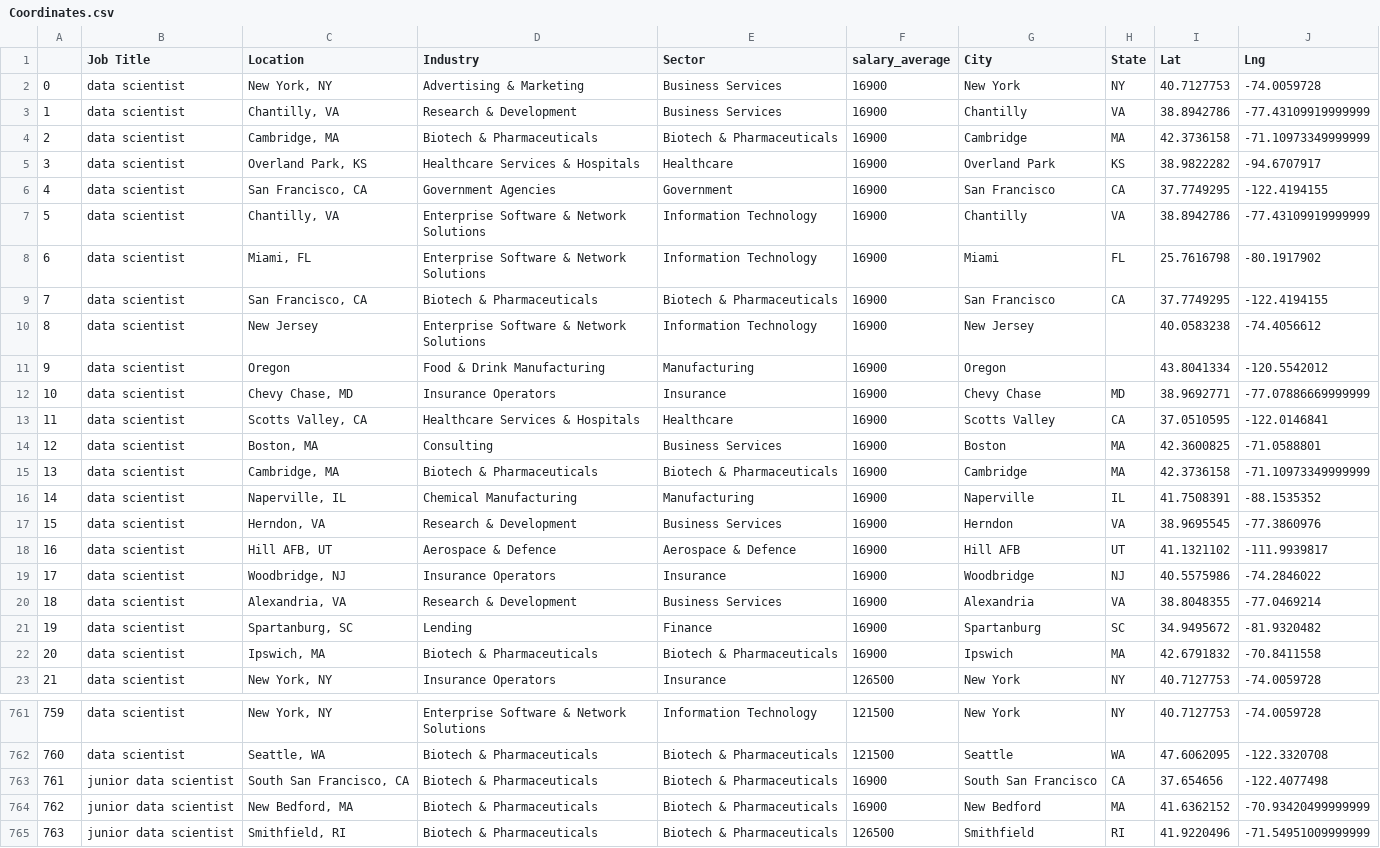
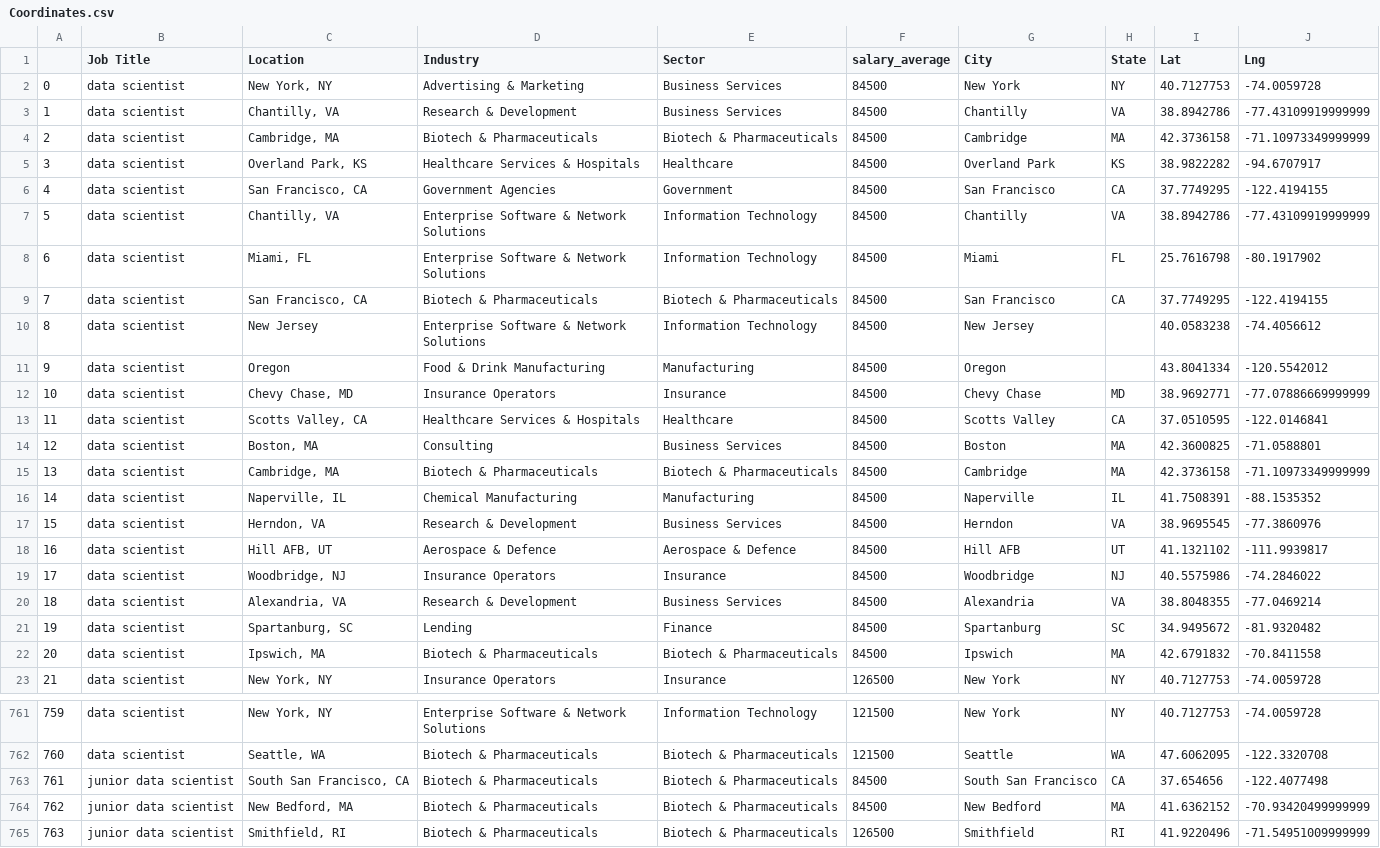
Before and after one commit to Jonsey1696/Sons_of_Analyst, a CSV file: glassdoor salaries/Coordinates.csv, drawn as a sheet; only a part is shown, gaps mark what is left out; the diff covers the shown part only; the diff names each change by its address in the sheet, - before the commit and + after, or states it on an @@ line.

```diff
--- a/glassdoor salaries/Coordinates.csv
+++ b/glassdoor salaries/Coordinates.csv
-F2:F22 (salary_average): 16900
+F2:F22 (salary_average): 84500
-F763:F764 (salary_average): 16900
+F763:F764 (salary_average): 84500
```
Also changed, not shown: 7 edited cells elsewhere in this file, glassdoor salaries/glassdoor_average_salaries.csv, 15 other files.
